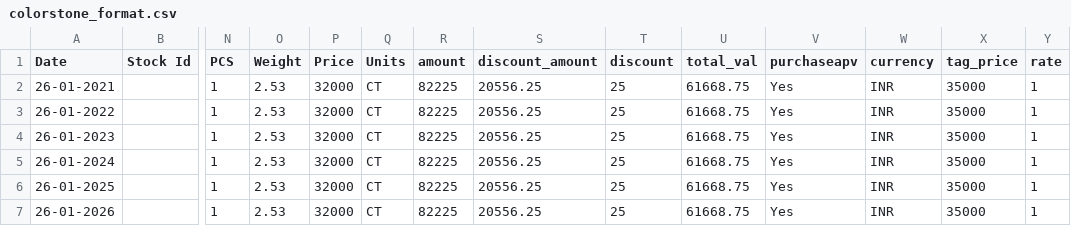
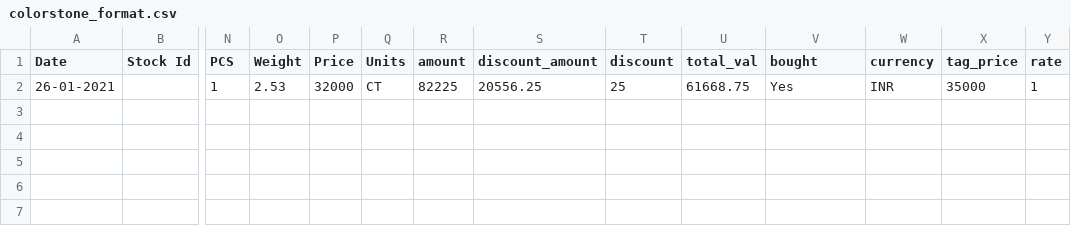
Before and after one commit to vashuteotia123/SDSGems, a CSV file: media/csv_formats/colorstone_format.csv, drawn as a sheet; only a part is shown, gaps mark what is left out; rows hold the shown columns only; the diff names each change by its address in the sheet, - before the commit and + after, or states it on an @@ line.

Commit message:
Missing diamond and jewellery comments upload

```diff
--- a/media/csv_formats/colorstone_format.csv
+++ b/media/csv_formats/colorstone_format.csv
-V1: purchaseapv
+V1: bought
-row 3: 26-01-2022 |  | 1 | 2.53 | 32000 | CT | 82225 | 20556.25 | 25 | 61668.75 | Yes | INR | 35000 | 1
-row 4: 26-01-2023 |  | 1 | 2.53 | 32000 | CT | 82225 | 20556.25 | 25 | 61668.75 | Yes | INR | 35000 | 1
-row 5: 26-01-2024 |  | 1 | 2.53 | 32000 | CT | 82225 | 20556.25 | 25 | 61668.75 | Yes | INR | 35000 | 1
-row 6: 26-01-2025 |  | 1 | 2.53 | 32000 | CT | 82225 | 20556.25 | 25 | 61668.75 | Yes | INR | 35000 | 1
-row 7: 26-01-2026 |  | 1 | 2.53 | 32000 | CT | 82225 | 20556.25 | 25 | 61668.75 | Yes | INR | 35000 | 1
```
Also changed, not shown: media/csv_formats/diamond_format.csv, media/csv_formats/jewellery_format.csv, 16 other files.
